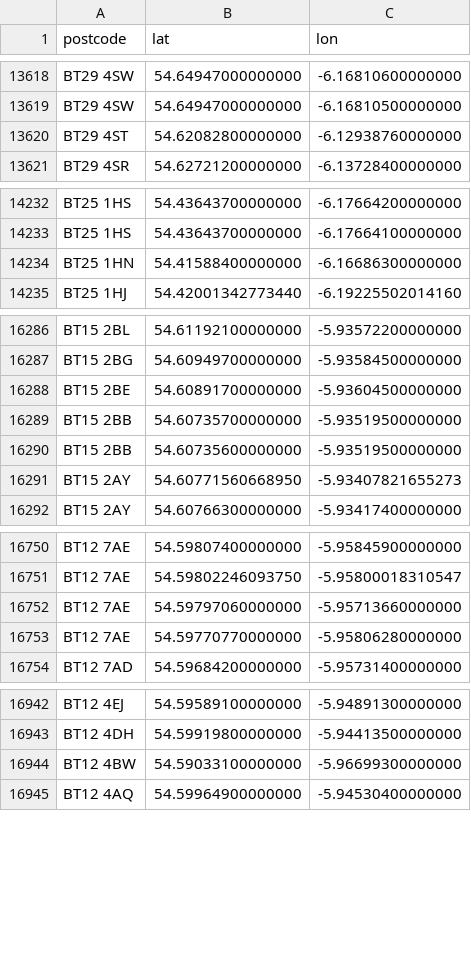
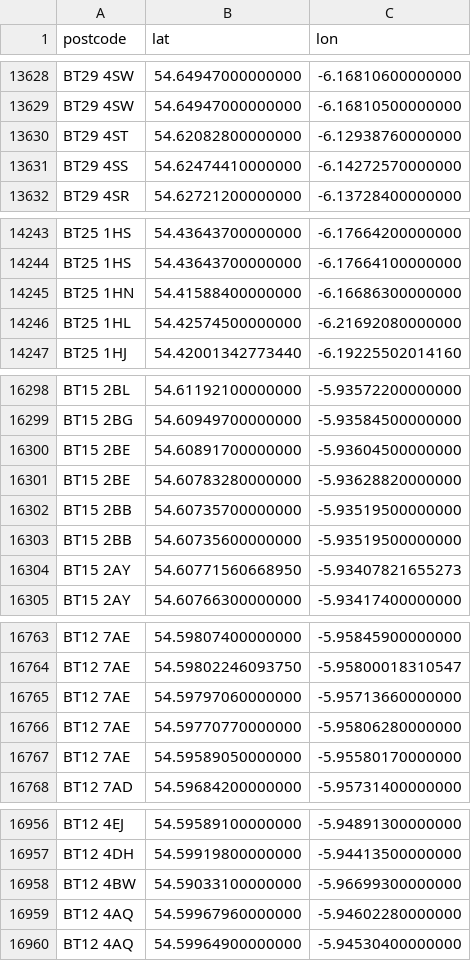
Before and after one commit to osm-uk/NI-Postcodes, a CSV file: data/NI-postcodes.csv, drawn as a sheet; only a part is shown, gaps mark what is left out; the diff covers the shown part only; the diff names each change by its address in the sheet, - before the commit and + after, or states it on an @@ line.

```diff
--- a/data/NI-postcodes.csv
+++ b/data/NI-postcodes.csv
+row 13631: BT29 4SS | 54.62474410000000 | -6.14272570000000
+row 14246: BT25 1HL | 54.42574500000000 | -6.21692080000000
+row 16301: BT15 2BE | 54.60783280000000 | -5.93628820000000
+row 16767: BT12 7AE | 54.59589050000000 | -5.95580170000000
+row 16959: BT12 4AQ | 54.59967960000000 | -5.94602280000000
```
Also changed, not shown: 11 added rows elsewhere in this file.
